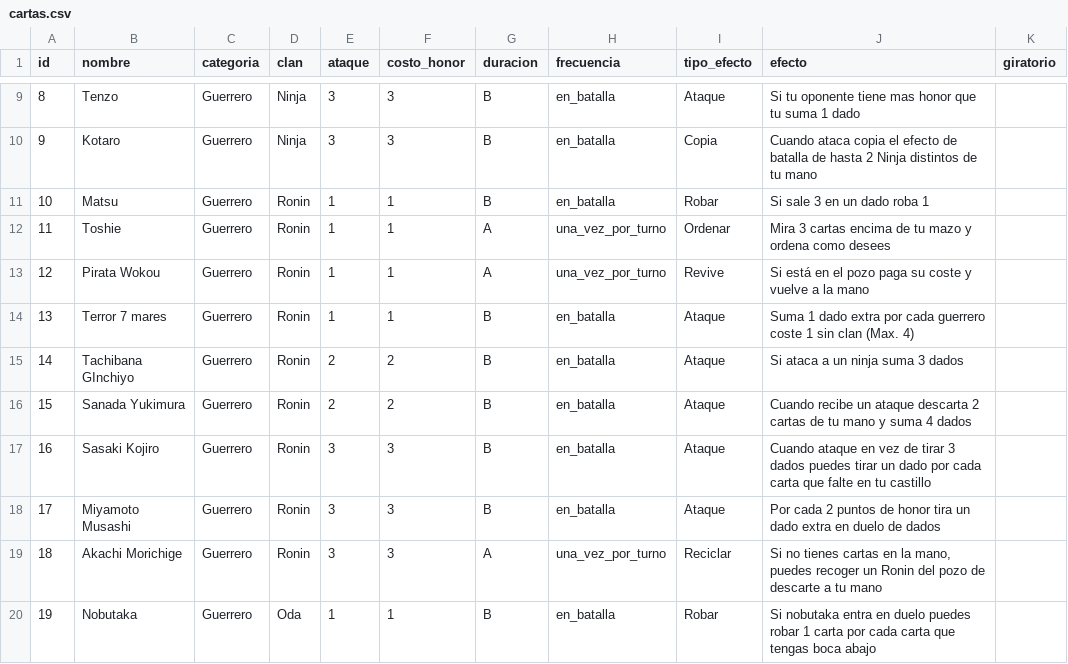
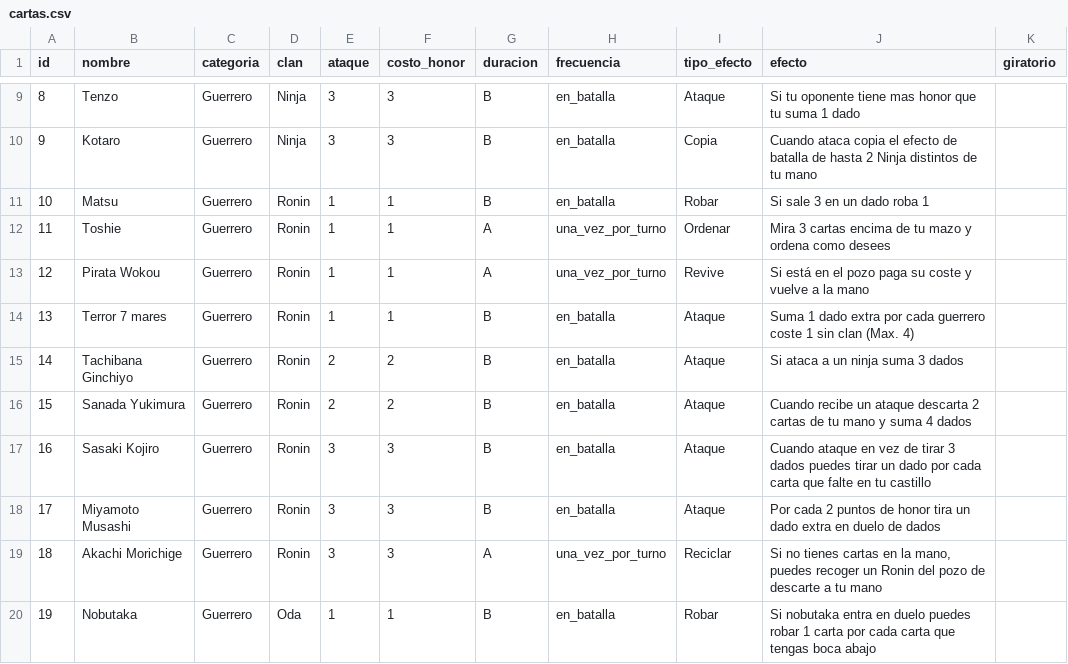
Before and after one commit to CamiloFSC/sueno-del-shogun-1, a CSV file: data/cartas.csv, drawn as a sheet; only a part is shown, gaps mark what is left out.

```diff
--- a/data/cartas.csv
+++ b/data/cartas.csv
@@ -14,3 +14,3 @@
 13,Terror 7 mares,Guerrero,Ronin,1,1,B,en_batalla,Ataque,Suma 1 dado extra por cada guerrero coste 1 sin clan (Max. 4),
-14,Tachibana GInchiyo,Guerrero,Ronin,2,2,B,en_batalla,Ataque,Si ataca a un ninja suma 3 dados,
+14,Tachibana Ginchiyo,Guerrero,Ronin,2,2,B,en_batalla,Ataque,Si ataca a un ninja suma 3 dados,
 15,Sanada Yukimura,Guerrero,Ronin,2,2,B,en_batalla,Ataque,Cuando recibe un ataque descarta 2 cartas de tu mano y suma 4 dados,
```
Also changed, not shown: 4 other files.
